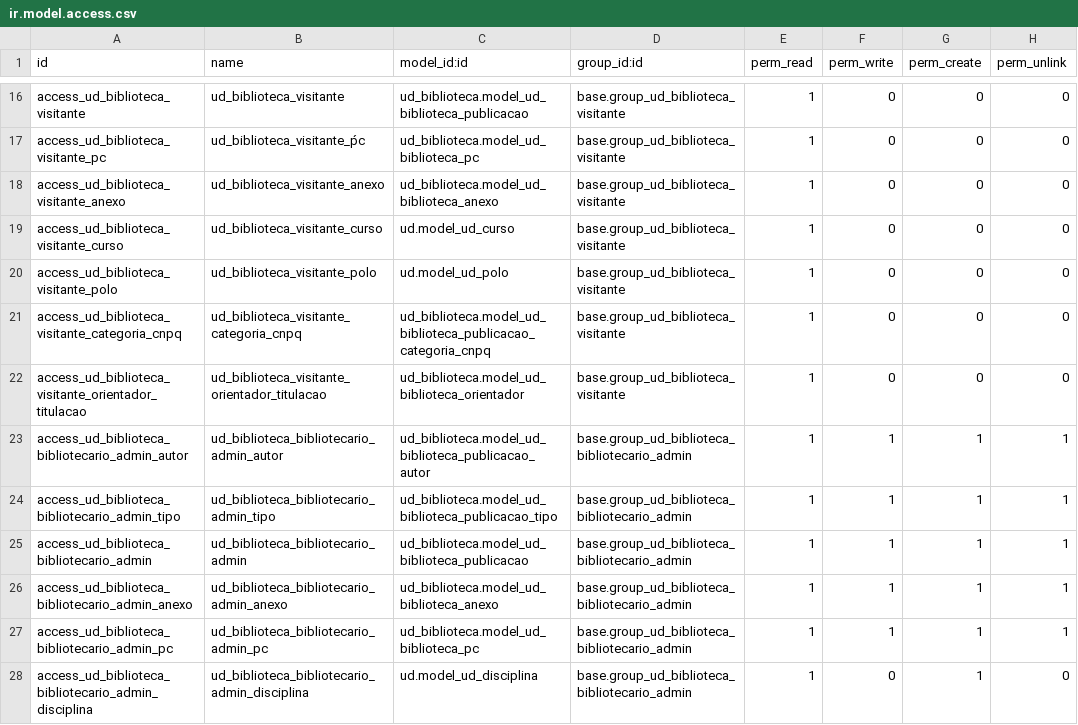
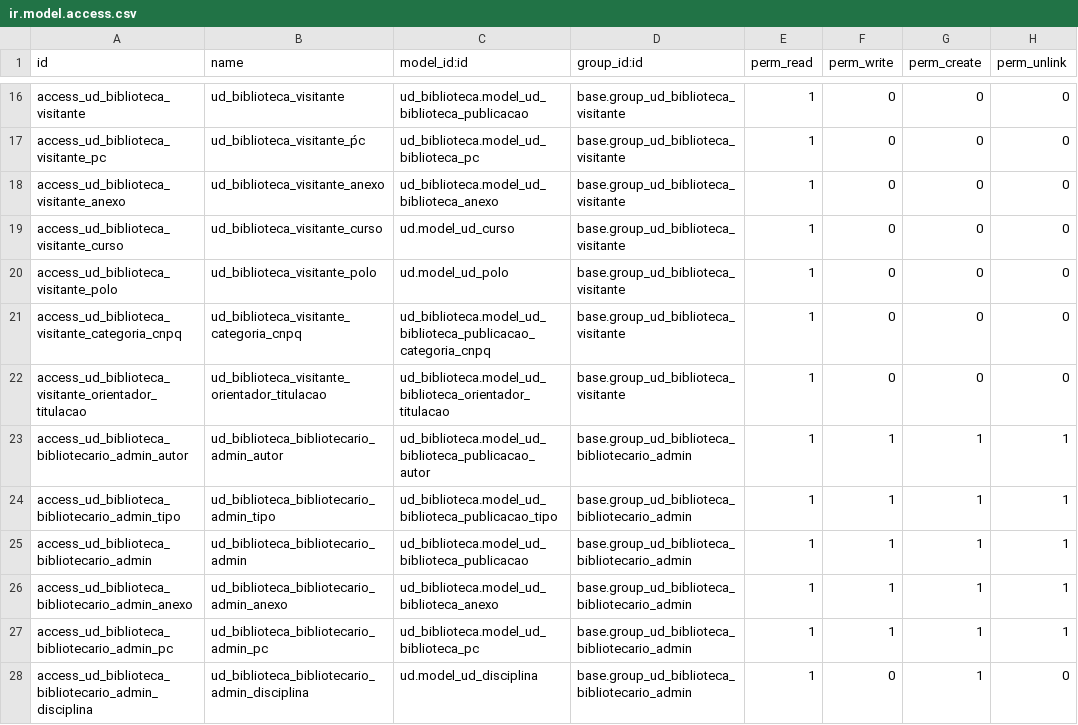
Before and after one commit to ntiufalara/universidade-digital, a CSV file: openerp/addons/ud_biblioteca/security/ir.model.access.csv, drawn as a sheet; only a part is shown, gaps mark what is left out.

Commit message:
Corrigindo permissões de acesso de titulação

```diff
--- a/openerp/addons/ud_biblioteca/security/ir.model.access.csv
+++ b/openerp/addons/ud_biblioteca/security/ir.model.access.csv
@@ -21,3 +21,3 @@ access_ud_biblioteca_visitante_polo,ud_biblioteca_visitante_polo,ud.model_ud_pol
 access_ud_biblioteca_visitante_categoria_cnpq,ud_biblioteca_visitante_categoria_cnpq,ud_biblioteca.model_ud_biblioteca_publicacao_categoria_cnpq,base.group_ud_biblioteca_visitante,1,0,0,0
-access_ud_biblioteca_visitante_orientador_titulacao,ud_biblioteca_visitante_orientador_titulacao,ud_biblioteca.model_ud_biblioteca_orientador,base.group_ud_biblioteca_visitante,1,0,0,0
+access_ud_biblioteca_visitante_orientador_titulacao,ud_biblioteca_visitante_orientador_titulacao,ud_biblioteca.model_ud_biblioteca_orientador_titulacao,base.group_ud_biblioteca_visitante,1,0,0,0
 access_ud_biblioteca_bibliotecario_admin_autor,ud_biblioteca_bibliotecario_admin_autor,ud_biblioteca.model_ud_biblioteca_publicacao_autor,base.group_ud_biblioteca_bibliotecario_admin,1,1,1,1
```
